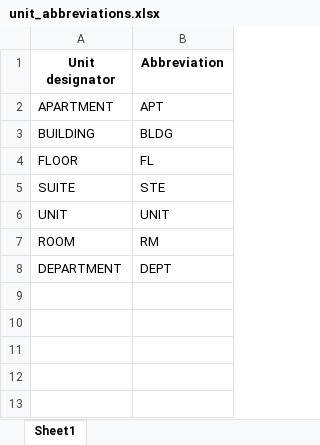
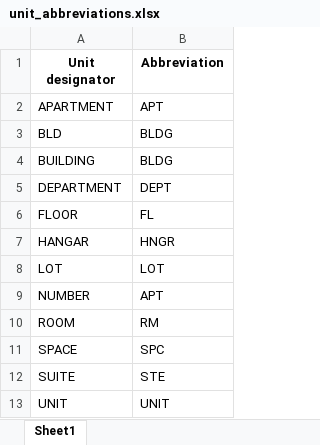
Before and after one commit to DBMI/REDCapUtilities, an Excel workbook: src/redcaputilities/data/unit_abbreviations.xlsx, sheet Sheet1, drawn as a sheet; values as stored, in another font and other column widths than the file's, no borders; the diff names each change by its address in the sheet, - before the commit and + after, or states it on an @@ line.

Commit message:
Add new street, unit abbreviations to .xlsx files.

```diff
--- a/src/redcaputilities/data/unit_abbreviations.xlsx (sheet Sheet1)
+++ b/src/redcaputilities/data/unit_abbreviations.xlsx (sheet Sheet1)
+row 3: BLD | BLDG
@@ row 8 moved to row 5: DEPARTMENT @@
+row 7: HANGAR | HNGR
+row 8: LOT | LOT
+row 9: NUMBER | APT
@@ row 7 moved to row 10: ROOM @@
+row 11: SPACE | SPC
```
Also changed, not shown: src/redcaputilities/data/street_abbreviations.xlsx, 8 other files.
